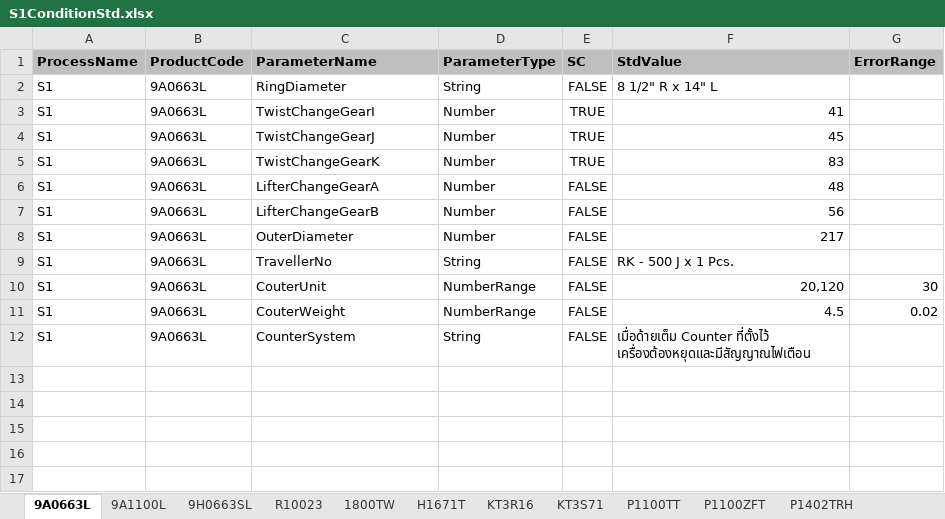
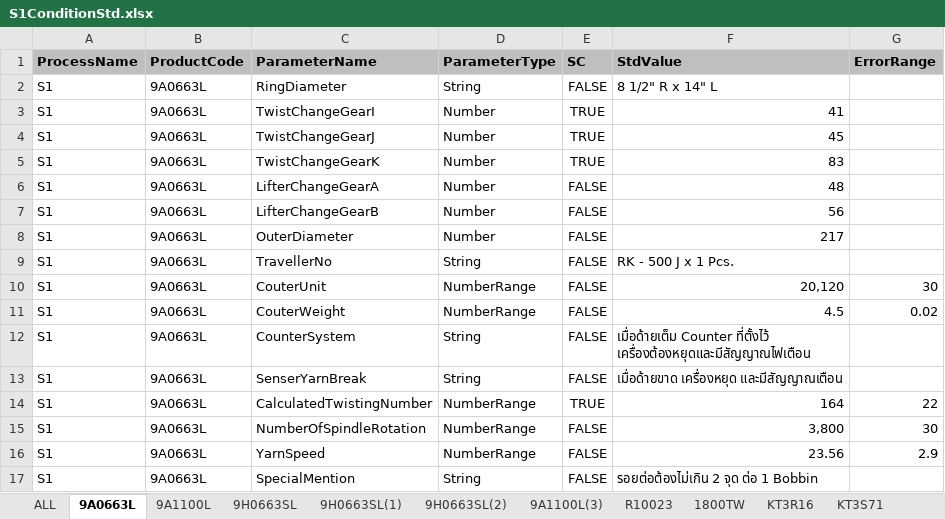
Before and after one commit to chumpon-asaneerat/M3.Cord.Production, an Excel workbook: Documents/Cord/Cord Imports/S1ConditionStd.xlsx, sheet 9A0663L, drawn as a sheet; values as stored, in another font and other column widths than the file's, no borders; the diff names each change by its address in the sheet, - before the commit and + after, or states it on an @@ line.

```diff
--- a/Documents/Cord/Cord Imports/S1ConditionStd.xlsx (sheet 9A0663L)
+++ b/Documents/Cord/Cord Imports/S1ConditionStd.xlsx (sheet 9A0663L)
-sheet tab: H1671T
-sheet tab: P1100TT
+sheet tab: ALL
+sheet tab: 9H0663SL(1)
+sheet tab: 9H0663SL(2)
+sheet tab: 9A1100L(3)
+row 13: S1 | 9A0663L | SenserYarnBreak | String | FALSE | เมื่อด้ายขาด เครื่องหยุด และมีสัญญาณเตือน
+row 14: S1 | 9A0663L | CalculatedTwistingNumber | NumberRange | TRUE | 164 | 22
+row 15: S1 | 9A0663L | NumberOfSpindleRotation | NumberRange | FALSE | 3,800 | 30
+row 16: S1 | 9A0663L | YarnSpeed | NumberRange | FALSE | 23.56 | 2.9
+row 17: S1 | 9A0663L | SpecialMention | String | FALSE | รอยต่อต้องไม่เกิน 2 จุด ต่อ 1 Bobbin
```
Also changed, not shown: sheet 9A1100L, sheet P1100ZFT, sheet 1800TW, sheet P1670T1R, sheet KT3R16, sheet KT3S71, 3 more sheets, other sheet tabs, 4 other files.
